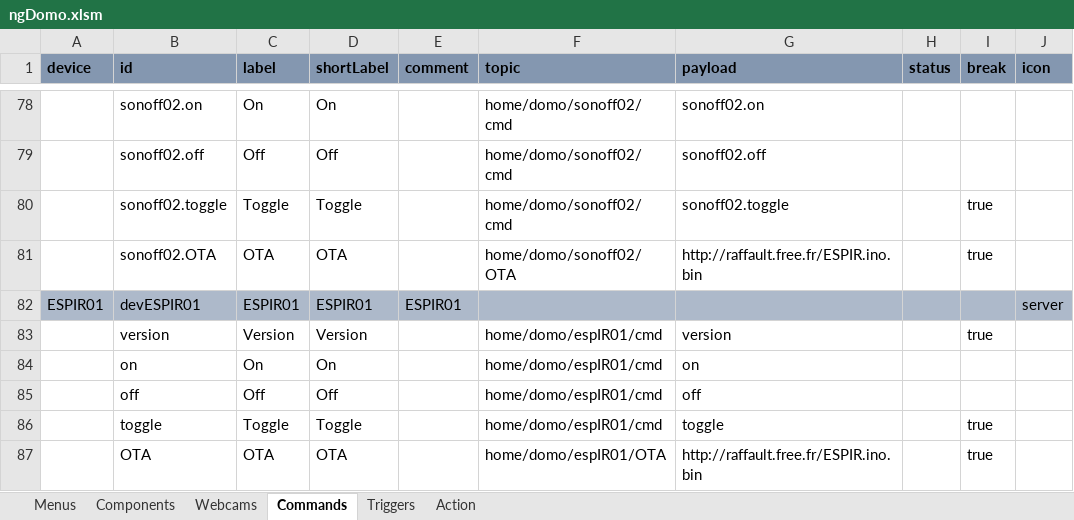
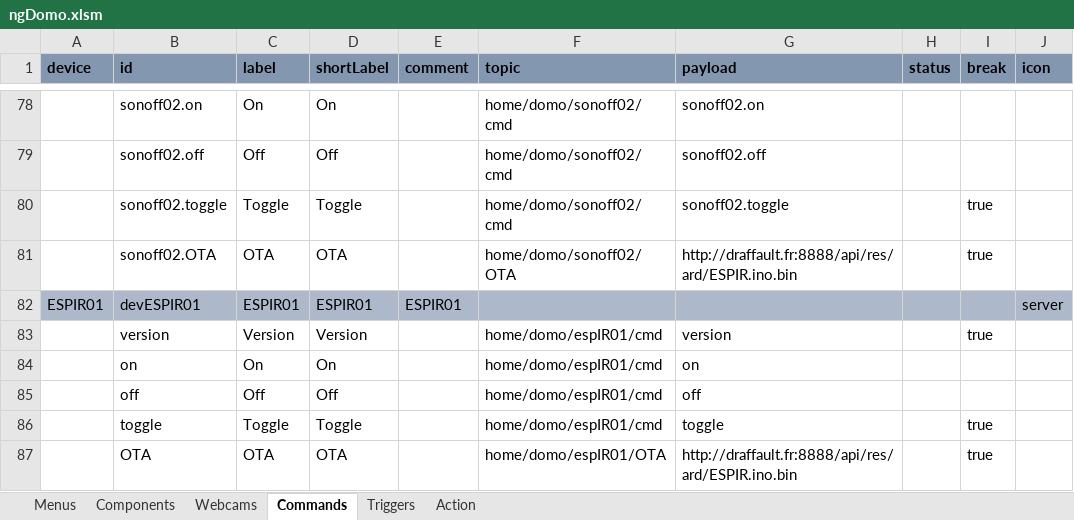
Before and after one commit to thunderace/domo-app, an Excel workbook: tools/ngDomo.xlsm, sheet Commands, drawn as a sheet; only a part is shown, gaps mark what is left out; values as stored, in another font and other column widths than the file's, no borders; charts and pictures not drawn; the diff names each change by its address in the sheet, - before the commit and + after, or states it on an @@ line.

```diff
--- a/tools/ngDomo.xlsm (sheet Commands)
+++ b/tools/ngDomo.xlsm (sheet Commands)
-G81 (payload): http://raffault.free.fr/ESPIR.ino.bin
+G81 (payload): http://draffault.fr:8888/api/res/ard/ESPIR.ino.bin
-G87 (payload): http://raffault.free.fr/ESPIR.ino.bin
+G87 (payload): http://draffault.fr:8888/api/res/ard/ESPIR.ino.bin
```
Also changed, not shown: sheet Components, 6 other files.
